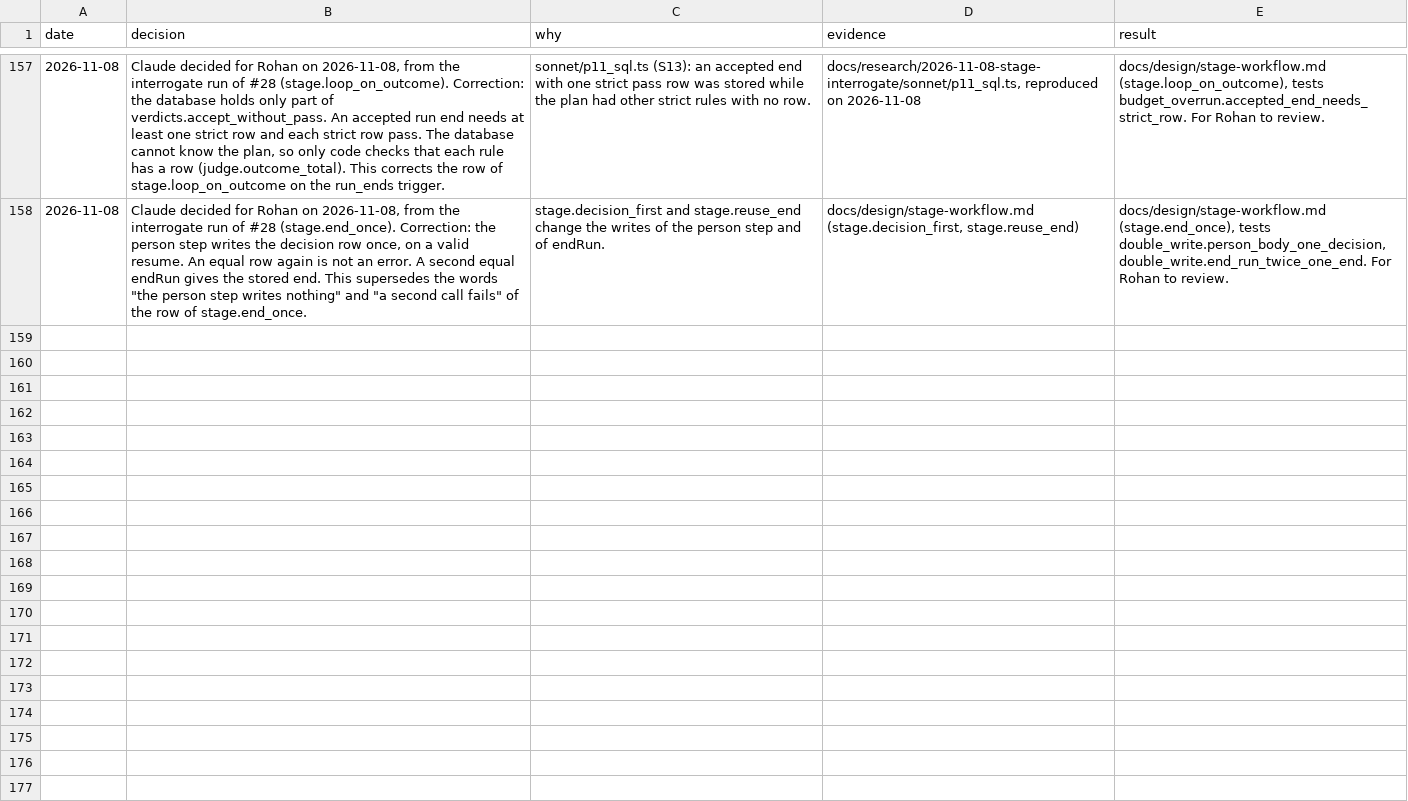
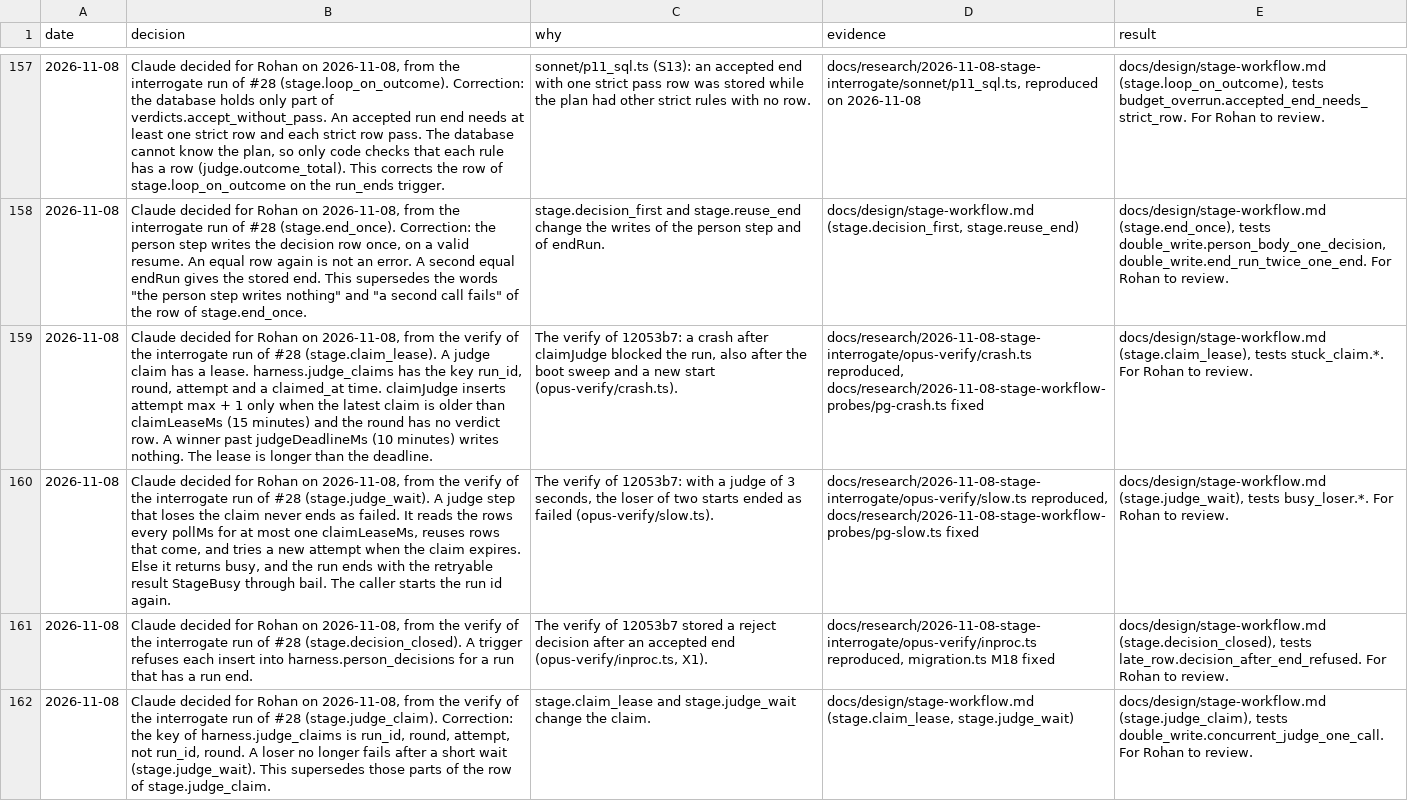
Before and after one commit to Ronitron007/product-eval-harness, a TSV file: docs/decisions.tsv, drawn as a sheet; only a part is shown, gaps mark what is left out; the diff names each change by its address in the sheet, - before the commit and + after, or states it on an @@ line.

```diff
--- a/docs/decisions.tsv
+++ b/docs/decisions.tsv
+row 159: 2026-11-08 | Claude decided for Rohan on 2026-11-08, from the verify of the interrogate run of #28 (stage.claim_lease). A judge claim has a lease. harness.judge_claims has the key run_id, round, attempt and a claimed_at time. claimJudge inserts attempt max + 1 only when the latest claim is older than claimLeaseMs (15 minutes) and the round has no verdict row. A winner past judgeDeadlineMs (10 minutes) writes nothing. The lease is longer than the deadline. | The verify of 12053b7: a crash after claimJudge blocked the run, also after the boot sweep and a new start (opus-verify/crash.ts). | docs/research/2026-11-08-stage-interrogate/opus-verify/crash.ts reproduced, docs/research/2026-11-08-stage-workflow-probes/pg-crash.ts fixed | docs/design/stage-workflow.md (stage.claim_lease), tests stuck_claim.*. For Rohan to review.
+row 160: 2026-11-08 | Claude decided for Rohan on 2026-11-08, from the verify of the interrogate run of #28 (stage.judge_wait). A judge step that loses the claim never ends as failed. It reads the rows every pollMs for at most one claimLeaseMs, reuses rows that come, and tries a new attempt when the claim expires. Else it returns busy, and the run ends with the retryable result StageBusy through bail. The caller starts the run id again. | The verify of 12053b7: with a judge of 3 seconds, the loser of two starts ended as failed (opus-verify/slow.ts). | docs/research/2026-11-08-stage-interrogate/opus-verify/slow.ts reproduced, docs/research/2026-11-08-stage-workflow-probes/pg-slow.ts fixed | docs/design/stage-workflow.md (stage.judge_wait), tests busy_loser.*. For Rohan to review.
+row 161: 2026-11-08 | Claude decided for Rohan on 2026-11-08, from the verify of the interrogate run of #28 (stage.decision_closed). A trigger refuses each insert into harness.person_decisions for a run that has a run end. | The verify of 12053b7 stored a reject decision after an accepted end (opus-verify/inproc.ts, X1). | docs/research/2026-11-08-stage-interrogate/opus-verify/inproc.ts reproduced, migration.ts M18 fixed | docs/design/stage-workflow.md (stage.decision_closed), tests late_row.decision_after_end_refused. For Rohan to review.
+row 162: 2026-11-08 | Claude decided for Rohan on 2026-11-08, from the verify of the interrogate run of #28 (stage.judge_claim). Correction: the key of harness.judge_claims is run_id, round, attempt, not run_id, round. A loser no longer fails after a short wait (stage.judge_wait). This supersedes those parts of the row of stage.judge_claim. | stage.claim_lease and stage.judge_wait change the claim. | docs/design/stage-workflow.md (stage.claim_lease, stage.judge_wait) | docs/design/stage-workflow.md (stage.judge_claim), tests double_write.concurrent_judge_one_call. For Rohan to review.
```
Also changed, not shown: 21 other files.
